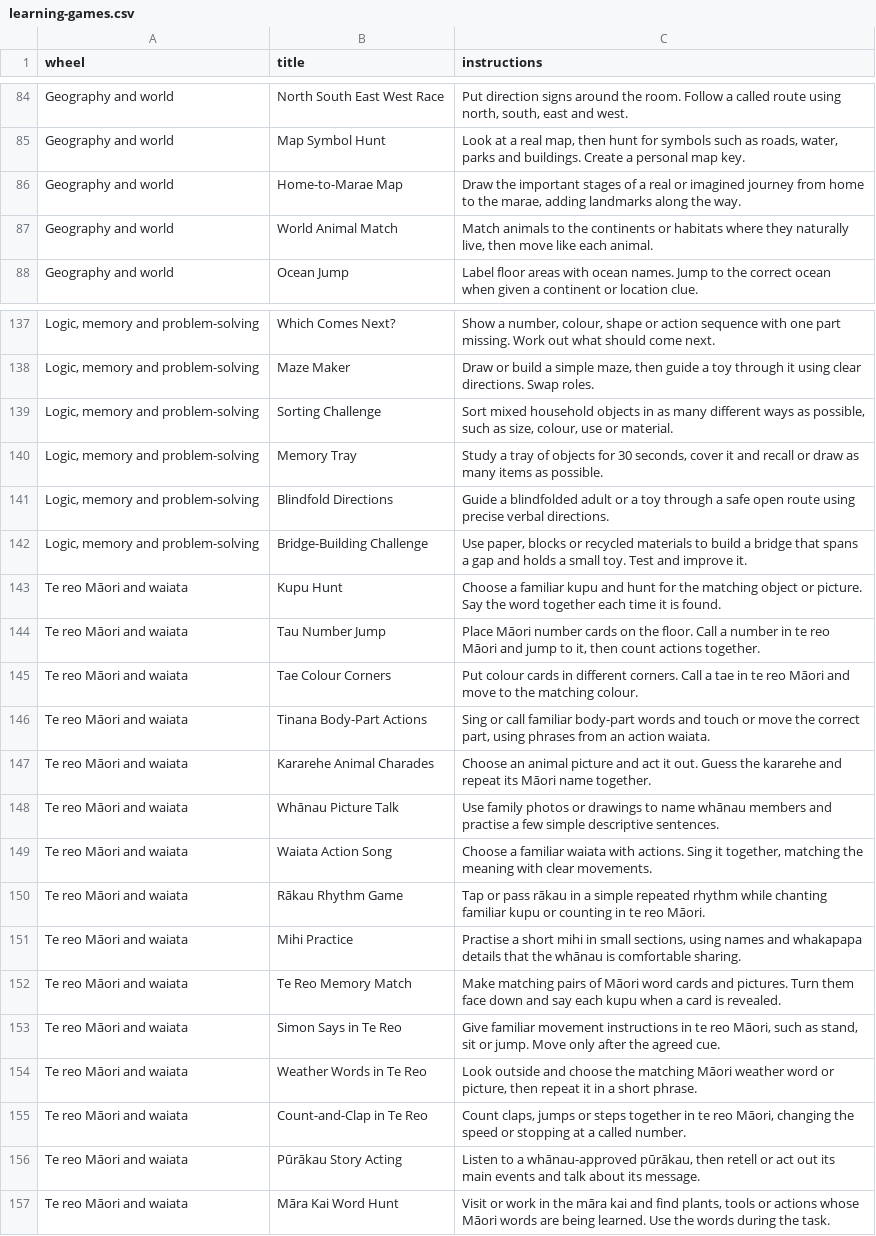
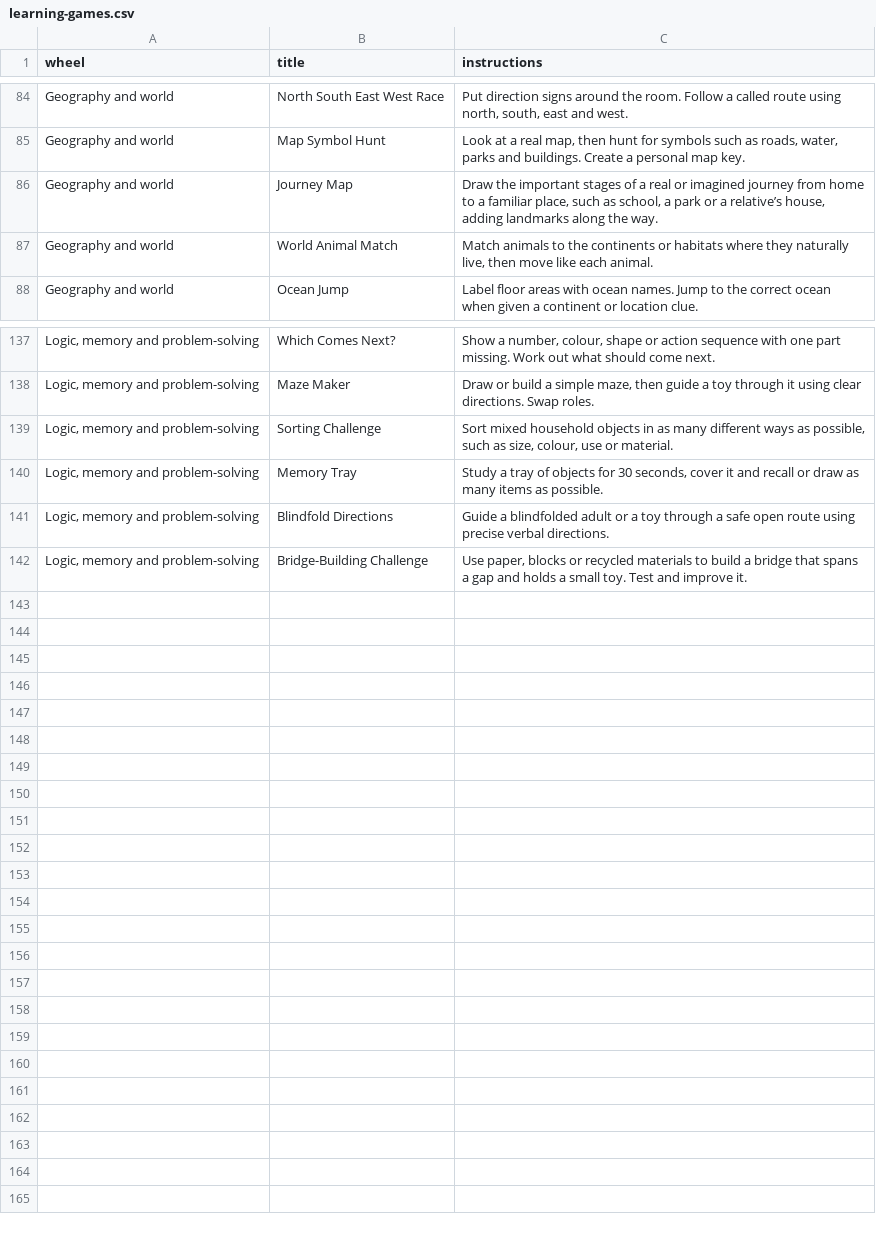
Before and after one commit to macbeamish/learning-games-wheel, a CSV file: examples/learning-games.csv, drawn as a sheet; only a part is shown, gaps mark what is left out; the diff names each change by its address in the sheet, - before the commit and + after, or states it on an @@ line.

```diff
--- a/examples/learning-games.csv
+++ b/examples/learning-games.csv
-B86 (title): Home-to-Marae Map
+B86 (title): Journey Map
-C86 (instructions): …home to the marae, adding landmarks…
+C86 (instructions): …home to a familiar place, such as school, a park or a relative’s house, adding landmarks…
-row 143: Te reo Māori and waiata | Kupu Hunt | Choose a familiar kupu and hunt for the matching object or picture. Say the word together each time it is found.
-row 144: Te reo Māori and waiata | Tau Number Jump | Place Māori number cards on the floor. Call a number in te reo Māori and jump to it, then count actions together.
-row 145: Te reo Māori and waiata | Tae Colour Corners | Put colour cards in different corners. Call a tae in te reo Māori and move to the matching colour.
-row 146: Te reo Māori and waiata | Tinana Body-Part Actions | Sing or call familiar body-part words and touch or move the correct part, using phrases from an action waiata.
-row 147: Te reo Māori and waiata | Kararehe Animal Charades | Choose an animal picture and act it out. Guess the kararehe and repeat its Māori name together.
-row 148: Te reo Māori and waiata | Whānau Picture Talk | Use family photos or drawings to name whānau members and practise a few simple descriptive sentences.
-row 149: Te reo Māori and waiata | Waiata Action Song | Choose a familiar waiata with actions. Sing it together, matching the meaning with clear movements.
-row 150: Te reo Māori and waiata | Rākau Rhythm Game | Tap or pass rākau in a simple repeated rhythm while chanting familiar kupu or counting in te reo Māori.
-row 151: Te reo Māori and waiata | Mihi Practice | Practise a short mihi in small sections, using names and whakapapa details that the whānau is comfortable sharing.
-row 152: Te reo Māori and waiata | Te Reo Memory Match | Make matching pairs of Māori word cards and pictures. Turn them face down and say each kupu when a card is revealed.
-row 153: Te reo Māori and waiata | Simon Says in Te Reo | Give familiar movement instructions in te reo Māori, such as stand, sit or jump. Move only after the agreed cue.
-row 154: Te reo Māori and waiata | Weather Words in Te Reo | Look outside and choose the matching Māori weather word or picture, then repeat it in a short phrase.
-row 155: Te reo Māori and waiata | Count-and-Clap in Te Reo | Count claps, jumps or steps together in te reo Māori, changing the speed or stopping at a called number.
-row 156: Te reo Māori and waiata | Pūrākau Story Acting | Listen to a whānau-approved pūrākau, then retell or act out its main events and talk about its message.
-row 157: Te reo Māori and waiata | Māra Kai Word Hunt | Visit or work in the māra kai and find plants, tools or actions whose Māori words are being learned. Use the words during the task.
```
Also changed, not shown: 2 other files.
